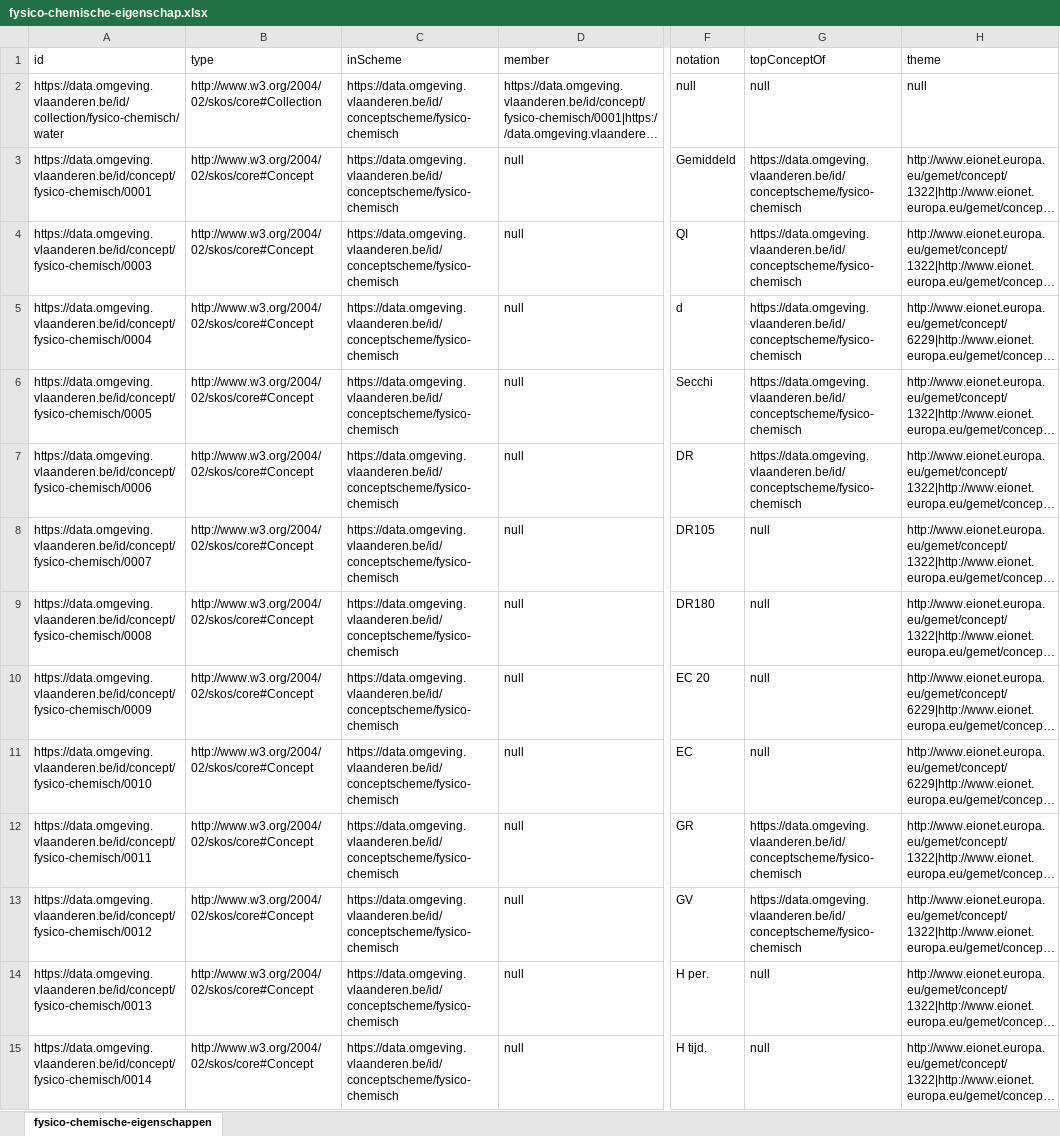
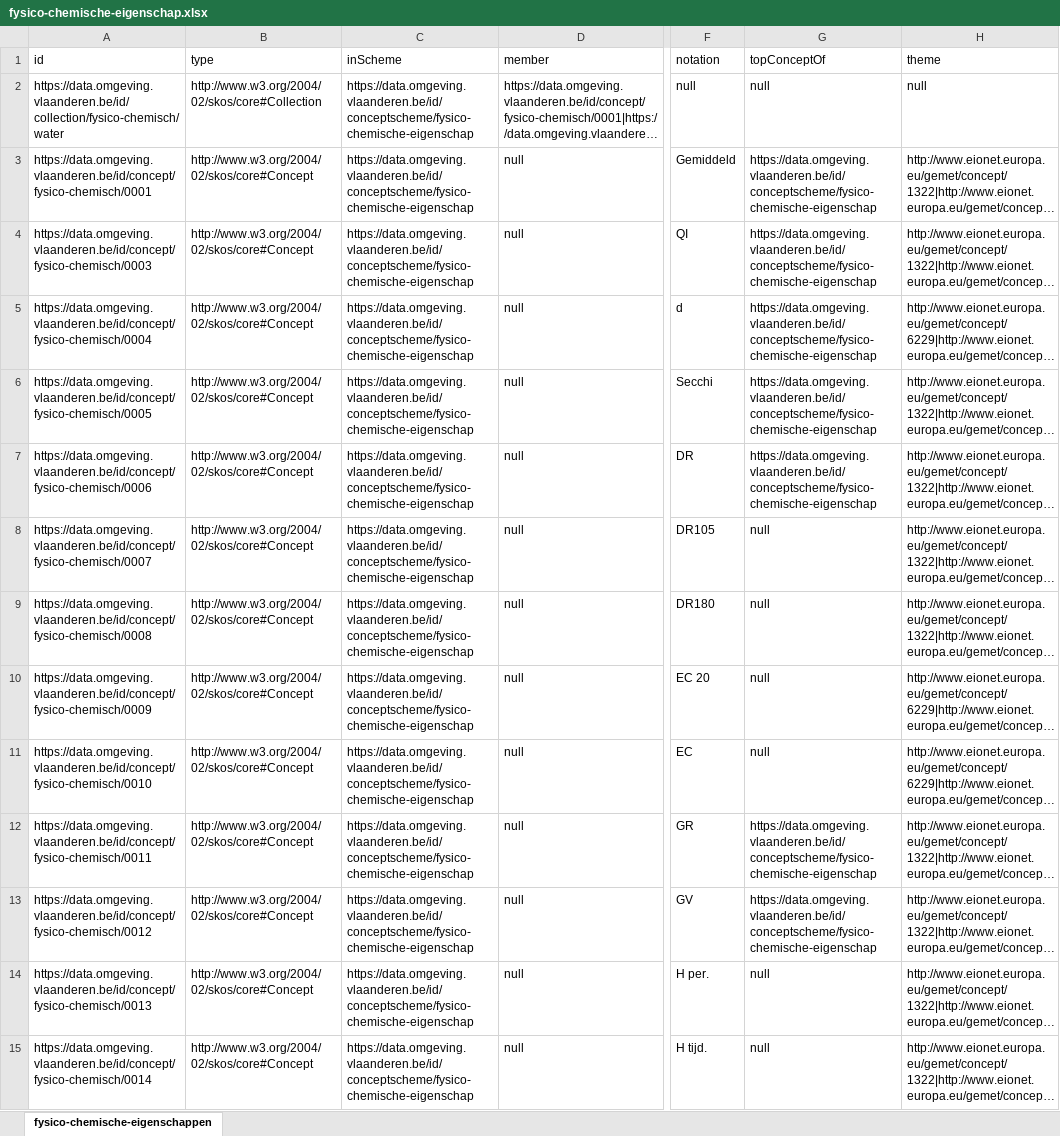
Before and after one commit to milieuinfo/codelijst-fysico-chemische-eigenschap, an Excel workbook: src/main/resources/be/vlaanderen/omgeving/data/id/conceptscheme/fysico-chemische-eigenschap/fysico-chemische-eigenschap.xlsx, sheet fysico-chemische-eigenschappen, drawn as a sheet; only a part is shown, gaps mark what is left out; long unchanged cells end in …; values as stored, in another font and other column widths than the file's, no borders; the diff covers the shown part only; the diff names each change by its address in the sheet, - before the commit and + after, or states it on an @@ line.

Commit message:
rootResource

```diff
--- a/src/main/resources/be/vlaanderen/omgeving/data/id/conceptscheme/fysico-chemische-eigenschap/fysico-chemische-eigenschap.xlsx (sheet fysico-chemische-eigenschappen)
+++ b/src/main/resources/be/vlaanderen/omgeving/data/id/conceptscheme/fysico-chemische-eigenschap/fysico-chemische-eigenschap.xlsx (sheet fysico-chemische-eigenschappen)
-C2:C15 (inScheme): https://data.omgeving.vlaanderen.be/id/conceptscheme/fysico-chemisch
+C2:C15 (inScheme): https://data.omgeving.vlaanderen.be/id/conceptscheme/fysico-chemische-eigenschap
-G3:G7 (topConceptOf): https://data.omgeving.vlaanderen.be/id/conceptscheme/fysico-chemisch
+G3:G7 (topConceptOf): https://data.omgeving.vlaanderen.be/id/conceptscheme/fysico-chemische-eigenschap
-G12:G13 (topConceptOf): https://data.omgeving.vlaanderen.be/id/conceptscheme/fysico-chemisch
+G12:G13 (topConceptOf): https://data.omgeving.vlaanderen.be/id/conceptscheme/fysico-chemische-eigenschap
```
Also changed, not shown: 508 edited cells elsewhere in this sheet, 10 other files.
